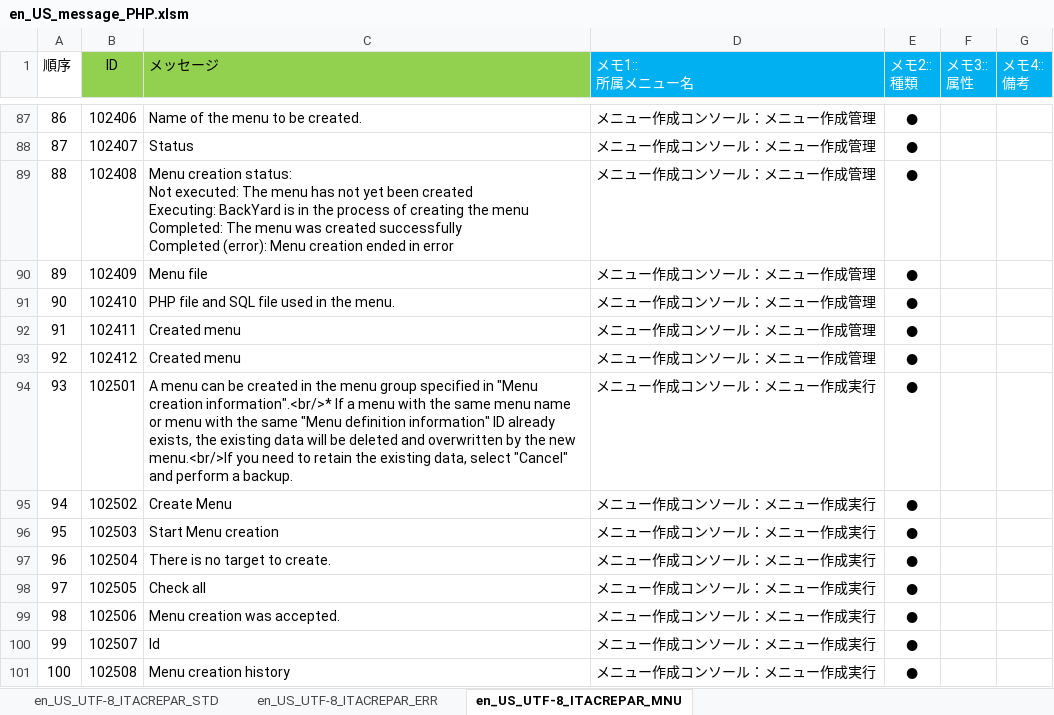
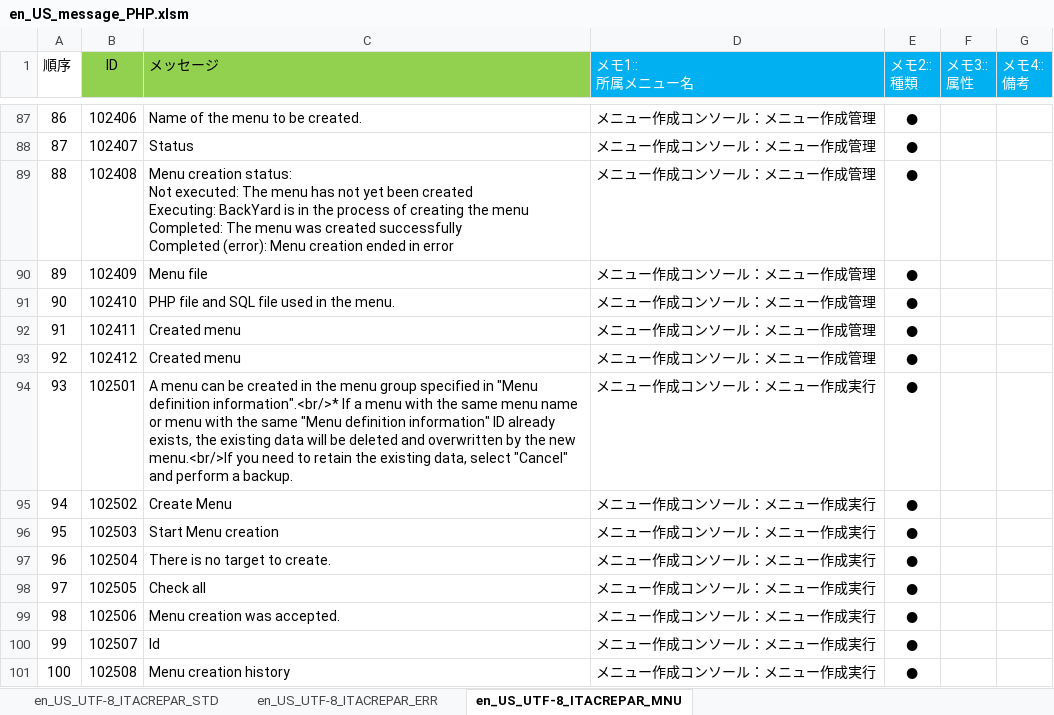
Before and after one commit to exastro-suite/it-automation, an Excel workbook: ky_message_seeds/create_param_menu/en_US_message_PHP.xlsm, sheet en_US_UTF-8_ITACREPAR_MNU, drawn as a sheet; only a part is shown, gaps mark what is left out; values as stored, in another font and other column widths than the file's, no borders; conditional formats not drawn; the diff names each change by its address in the sheet, - before the commit and + after, or states it on an @@ line.

```diff
--- a/ky_message_seeds/create_param_menu/en_US_message_PHP.xlsm (sheet en_US_UTF-8_ITACREPAR_MNU)
+++ b/ky_message_seeds/create_param_menu/en_US_message_PHP.xlsm (sheet en_US_UTF-8_ITACREPAR_MNU)
-C94 (メッセージ): …in "Menu creation information".<br/>* If…
+C94 (メッセージ): …in "Menu definition information".<br/>* If…
```
Also changed, not shown: ky_message_seeds/create_param_menu/ja_JP_message_PHP.xlsm, 2 other files.
